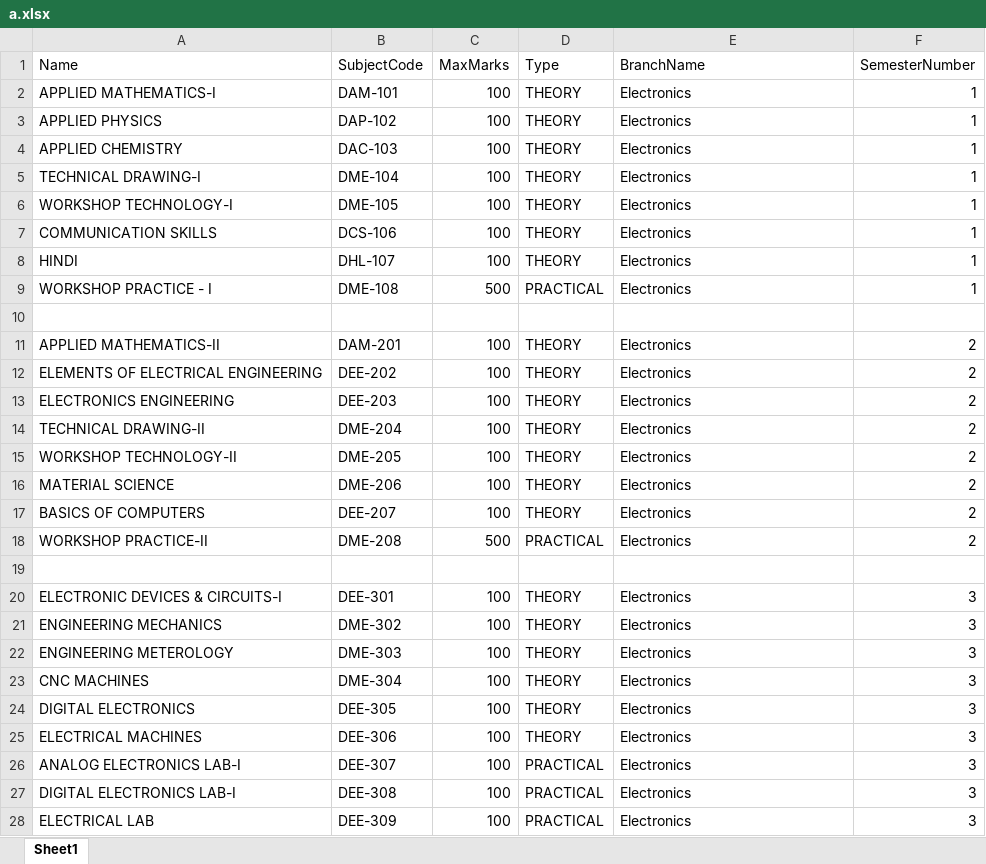
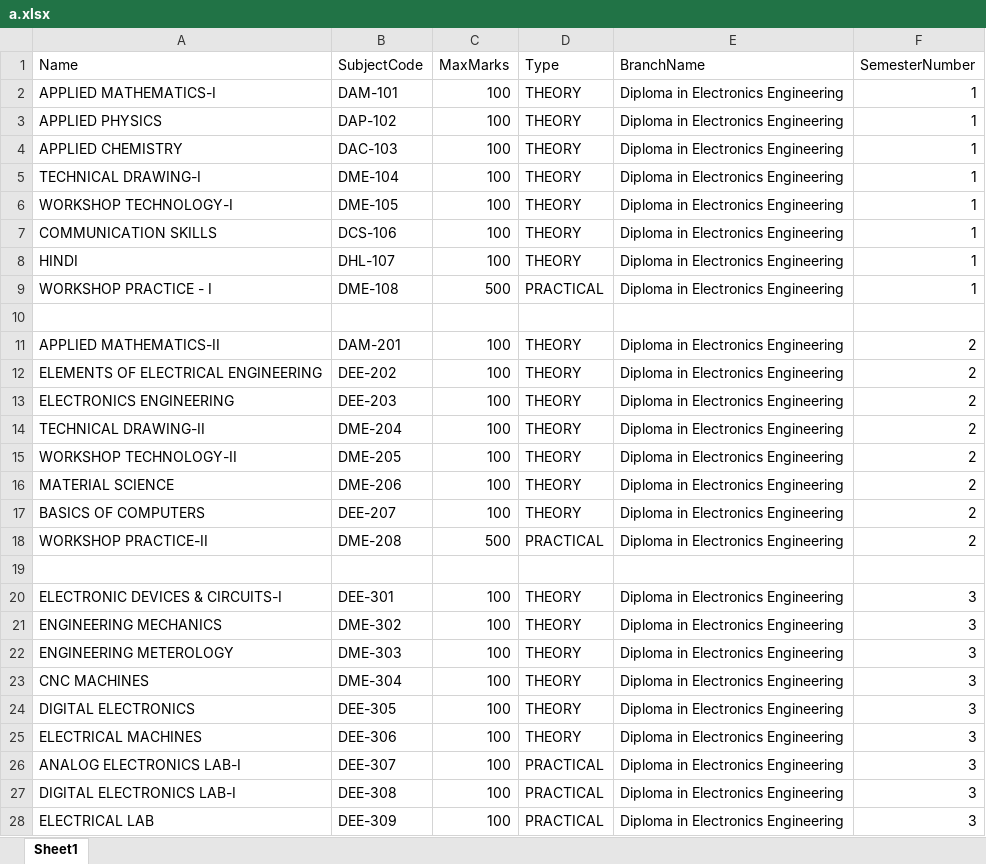
Before and after one commit to sanyammahajan21/ISTC-SMS-New, an Excel workbook: public/uploads/a.xlsx, sheet Sheet1, drawn as a sheet; only a part is shown; values as stored, in another font and other column widths than the file's, no borders; the diff covers the shown part only; the diff names each change by its address in the sheet, - before the commit and + after, or states it on an @@ line.

```diff
--- a/public/uploads/a.xlsx (sheet Sheet1)
+++ b/public/uploads/a.xlsx (sheet Sheet1)
-E2:E9 (BranchName): Electronics
+E2:E9 (BranchName): Diploma in Electronics Engineering
-E11:E18 (BranchName): Electronics
+E11:E18 (BranchName): Diploma in Electronics Engineering
-E20:E28 (BranchName): Electronics
+E20:E28 (BranchName): Diploma in Electronics Engineering
```
Also changed, not shown: 109 edited cells elsewhere in this sheet, public/uploads/teacher.xlsx, 6 other files.
